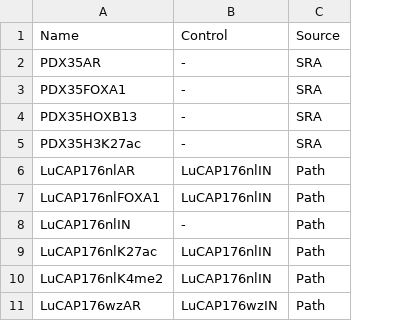
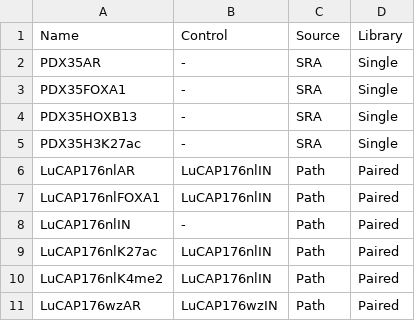
Before and after one commit to breambio/waterpipes, a TSV file: chipseq/config/samples.tsv, drawn as a sheet; only a part is shown; the diff names each change by its address in the sheet, - before the commit and + after, or states it on an @@ line.

```diff
--- a/chipseq/config/samples.tsv
+++ b/chipseq/config/samples.tsv
+column D (Library), rows 2-11: Single | Single | Single | Single | Paired | Paired | Paired | Paired | Paired | Paired
```
Also changed, not shown: chipseq/config/units.tsv, 2 other files.
